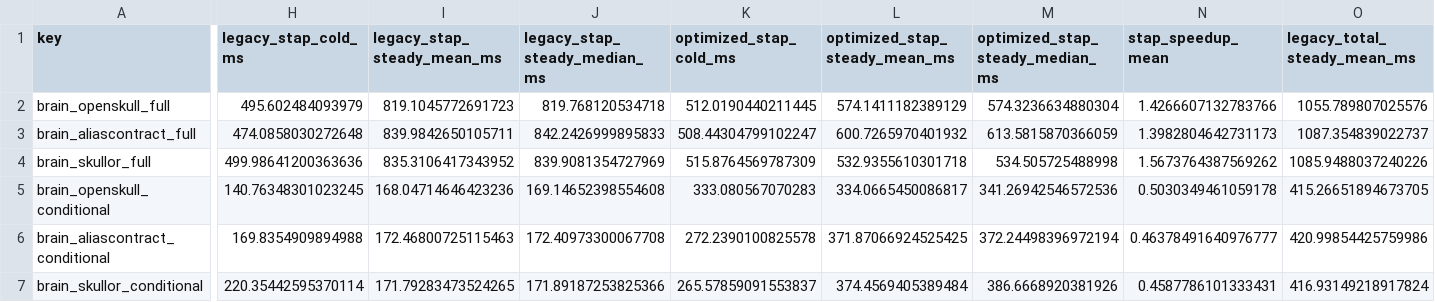
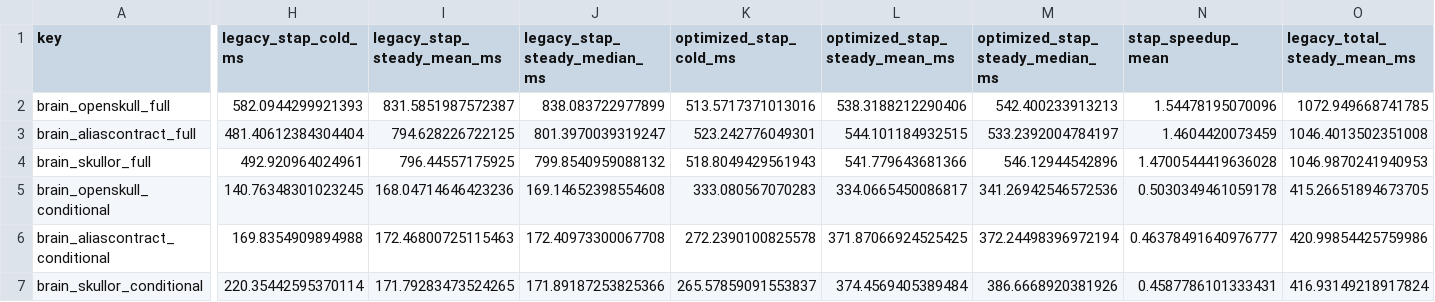
Before and after one commit to ArthurShune/fus-detectors, a CSV file: reports/latency/4080super_latency_summary.csv, drawn as a sheet; only a part is shown, gaps mark what is left out; the diff covers the shown part only; the diff names each change by its address in the sheet, - before the commit and + after, or states it on an @@ line.

Commit message:
bench: add 4080 super latency summaries

```diff
--- a/reports/latency/4080super_latency_summary.csv
+++ b/reports/latency/4080super_latency_summary.csv
-H2 (legacy_stap_cold_ms): 495.602484093979
+H2 (legacy_stap_cold_ms): 582.0944299921393
-I2 (legacy_stap_steady_mean_ms): 819.1045772691723
+I2 (legacy_stap_steady_mean_ms): 831.5851987572387
-J2 (legacy_stap_steady_median_ms): 819.768120534718
+J2 (legacy_stap_steady_median_ms): 838.083722977899
-K2 (optimized_stap_cold_ms): 512.0190440211445
+K2 (optimized_stap_cold_ms): 513.5717371013016
-L2 (optimized_stap_steady_mean_ms): 574.1411182389129
+L2 (optimized_stap_steady_mean_ms): 538.3188212290406
-M2 (optimized_stap_steady_median_ms): 574.3236634880304
+M2 (optimized_stap_steady_median_ms): 542.400233913213
-N2 (stap_speedup_mean): 1.4266607132783766
+N2 (stap_speedup_mean): 1.54478195070096
-O2 (legacy_total_steady_mean_ms): 1055.789807025576
+O2 (legacy_total_steady_mean_ms): 1072.949668741785
-H3 (legacy_stap_cold_ms): 474.0858030272648
+H3 (legacy_stap_cold_ms): 481.40612384304404
-I3 (legacy_stap_steady_mean_ms): 839.9842650105711
+I3 (legacy_stap_steady_mean_ms): 794.628226722125
-J3 (legacy_stap_steady_median_ms): 842.2426999895833
+J3 (legacy_stap_steady_median_ms): 801.3970039319247
-K3 (optimized_stap_cold_ms): 508.44304799102247
+K3 (optimized_stap_cold_ms): 523.242776049301
-L3 (optimized_stap_steady_mean_ms): 600.7265970401932
+L3 (optimized_stap_steady_mean_ms): 544.101184932515
-M3 (optimized_stap_steady_median_ms): 613.5815870366059
+M3 (optimized_stap_steady_median_ms): 533.2392004784197
-N3 (stap_speedup_mean): 1.3982804642731173
+N3 (stap_speedup_mean): 1.4604420073459
-O3 (legacy_total_steady_mean_ms): 1087.354839022737
+O3 (legacy_total_steady_mean_ms): 1046.4013502351008
-H4 (legacy_stap_cold_ms): 499.98641200363636
+H4 (legacy_stap_cold_ms): 492.920964024961
-I4 (legacy_stap_steady_mean_ms): 835.3106417343952
+I4 (legacy_stap_steady_mean_ms): 796.44557175925
-J4 (legacy_stap_steady_median_ms): 839.9081354727969
+J4 (legacy_stap_steady_median_ms): 799.8540959088132
-K4 (optimized_stap_cold_ms): 515.8764569787309
+K4 (optimized_stap_cold_ms): 518.8049429561943
-L4 (optimized_stap_steady_mean_ms): 532.9355610301718
+L4 (optimized_stap_steady_mean_ms): 541.779643681366
-M4 (optimized_stap_steady_median_ms): 534.505725488998
+M4 (optimized_stap_steady_median_ms): 546.12944542896
-N4 (stap_speedup_mean): 1.5673764387569262
+N4 (stap_speedup_mean): 1.4700544419636028
-O4 (legacy_total_steady_mean_ms): 1085.9488037240226
+O4 (legacy_total_steady_mean_ms): 1046.9870241940953
```
Also changed, not shown: 50 edited cells elsewhere in this file, 2 other files.
